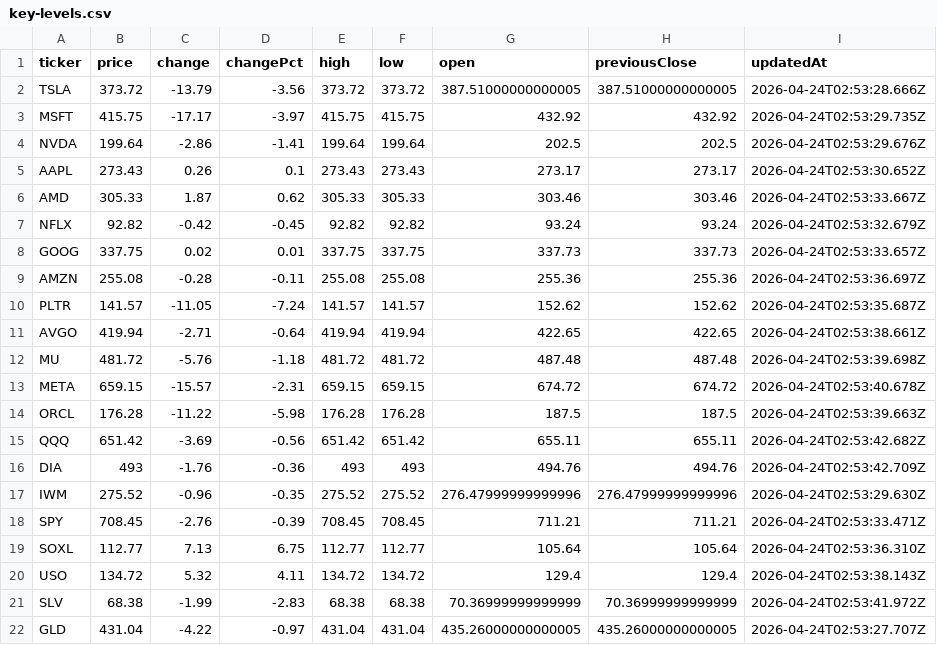
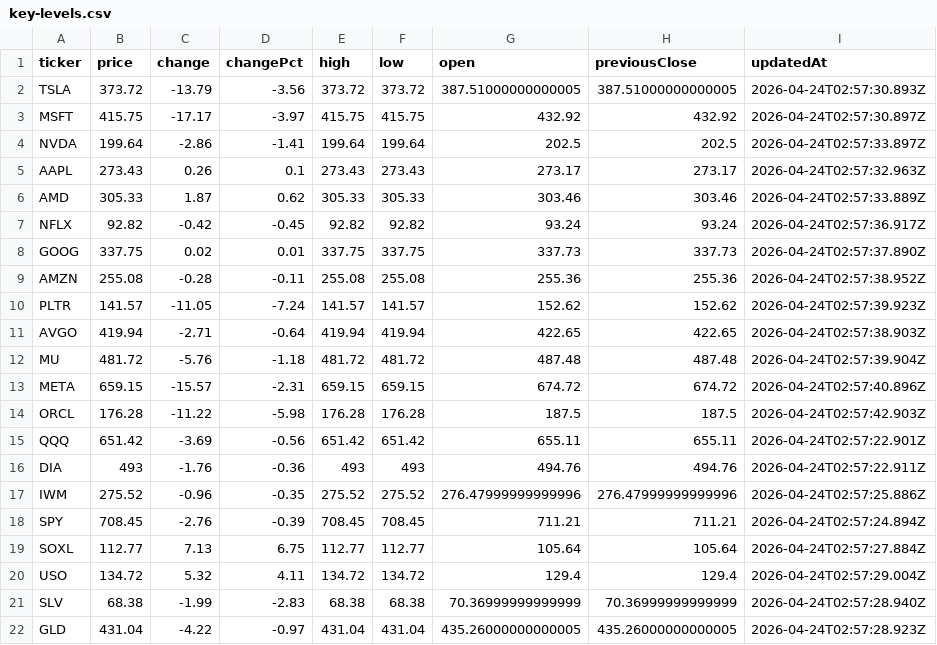
Before and after one commit to rikoinvestfg-collab/seed_rikoinvestfg-collab_optionflow, a CSV file: data/key-levels.csv, drawn as a sheet.

Commit message:
chore: update key levels 2026-04-24T02:57:43.239Z

```diff
--- a/data/key-levels.csv
+++ b/data/key-levels.csv
@@ -1,22 +1,22 @@
 ticker,price,change,changePct,high,low,open,previousClose,updatedAt
-TSLA,373.72,-13.79,-3.56,373.72,373.72,387.51000000000005,387.51000000000005,2026-04-24T02:53:28.666Z
-MSFT,415.75,-17.17,-3.97,415.75,415.75,432.92,432.92,2026-04-24T02:53:29.735Z
-NVDA,199.64,-2.86,-1.41,199.64,199.64,202.5,202.5,2026-04-24T02:53:29.676Z
-AAPL,273.43,0.26,0.1,273.43,273.43,273.17,273.17,2026-04-24T02:53:30.652Z
-AMD,305.33,1.87,0.62,305.33,305.33,303.46,303.46,2026-04-24T02:53:33.667Z
-NFLX,92.82,-0.42,-0.45,92.82,92.82,93.24,93.24,2026-04-24T02:53:32.679Z
-GOOG,337.75,0.02,0.01,337.75,337.75,337.73,337.73,2026-04-24T02:53:33.657Z
-AMZN,255.08,-0.28,-0.11,255.08,255.08,255.36,255.36,2026-04-24T02:53:36.697Z
-PLTR,141.57,-11.05,-7.24,141.57,141.57,152.62,152.62,2026-04-24T02:53:35.687Z
-AVGO,419.94,-2.71,-0.64,419.94,419.94,422.65,422.65,2026-04-24T02:53:38.661Z
-MU,481.72,-5.76,-1.18,481.72,481.72,487.48,487.48,2026-04-24T02:53:39.698Z
-META,659.15,-15.57,-2.31,659.15,659.15,674.72,674.72,2026-04-24T02:53:40.678Z
-ORCL,176.28,-11.22,-5.98,176.28,176.28,187.5,187.5,2026-04-24T02:53:39.663Z
-QQQ,651.42,-3.69,-0.56,651.42,651.42,655.11,655.11,2026-04-24T02:53:42.682Z
-DIA,493,-1.76,-0.36,493,493,494.76,494.76,2026-04-24T02:53:42.709Z
-IWM,275.52,-0.96,-0.35,275.52,275.52,276.47999999999996,276.47999999999996,2026-04-24T02:53:29.630Z
-SPY,708.45,-2.76,-0.39,708.45,708.45,711.21,711.21,2026-04-24T02:53:33.471Z
-SOXL,112.77,7.13,6.75,112.77,112.77,105.64,105.64,2026-04-24T02:53:36.310Z
-USO,134.72,5.32,4.11,134.72,134.72,129.4,129.4,2026-04-24T02:53:38.143Z
-SLV,68.38,-1.99,-2.83,68.38,68.38,70.36999999999999,70.36999999999999,2026-04-24T02:53:41.972Z
-GLD,431.04,-4.22,-0.97,431.04,431.04,435.26000000000005,435.26000000000005,2026-04-24T02:53:27.707Z
+TSLA,373.72,-13.79,-3.56,373.72,373.72,387.51000000000005,387.51000000000005,2026-04-24T02:57:30.893Z
+MSFT,415.75,-17.17,-3.97,415.75,415.75,432.92,432.92,2026-04-24T02:57:30.897Z
+NVDA,199.64,-2.86,-1.41,199.64,199.64,202.5,202.5,2026-04-24T02:57:33.897Z
+AAPL,273.43,0.26,0.1,273.43,273.43,273.17,273.17,2026-04-24T02:57:32.963Z
+AMD,305.33,1.87,0.62,305.33,305.33,303.46,303.46,2026-04-24T02:57:33.889Z
+NFLX,92.82,-0.42,-0.45,92.82,92.82,93.24,93.24,2026-04-24T02:57:36.917Z
+GOOG,337.75,0.02,0.01,337.75,337.75,337.73,337.73,2026-04-24T02:57:37.890Z
+AMZN,255.08,-0.28,-0.11,255.08,255.08,255.36,255.36,2026-04-24T02:57:38.952Z
+PLTR,141.57,-11.05,-7.24,141.57,141.57,152.62,152.62,2026-04-24T02:57:39.923Z
+AVGO,419.94,-2.71,-0.64,419.94,419.94,422.65,422.65,2026-04-24T02:57:38.903Z
+MU,481.72,-5.76,-1.18,481.72,481.72,487.48,487.48,2026-04-24T02:57:39.904Z
+META,659.15,-15.57,-2.31,659.15,659.15,674.72,674.72,2026-04-24T02:57:40.896Z
+ORCL,176.28,-11.22,-5.98,176.28,176.28,187.5,187.5,2026-04-24T02:57:42.903Z
+QQQ,651.42,-3.69,-0.56,651.42,651.42,655.11,655.11,2026-04-24T02:57:22.901Z
+DIA,493,-1.76,-0.36,493,493,494.76,494.76,2026-04-24T02:57:22.911Z
+IWM,275.52,-0.96,-0.35,275.52,275.52,276.47999999999996,276.47999999999996,2026-04-24T02:57:25.886Z
+SPY,708.45,-2.76,-0.39,708.45,708.45,711.21,711.21,2026-04-24T02:57:24.894Z
+SOXL,112.77,7.13,6.75,112.77,112.77,105.64,105.64,2026-04-24T02:57:27.884Z
+USO,134.72,5.32,4.11,134.72,134.72,129.4,129.4,2026-04-24T02:57:29.004Z
+SLV,68.38,-1.99,-2.83,68.38,68.38,70.36999999999999,70.36999999999999,2026-04-24T02:57:28.940Z
+GLD,431.04,-4.22,-0.97,431.04,431.04,435.26000000000005,435.26000000000005,2026-04-24T02:57:28.923Z
```
